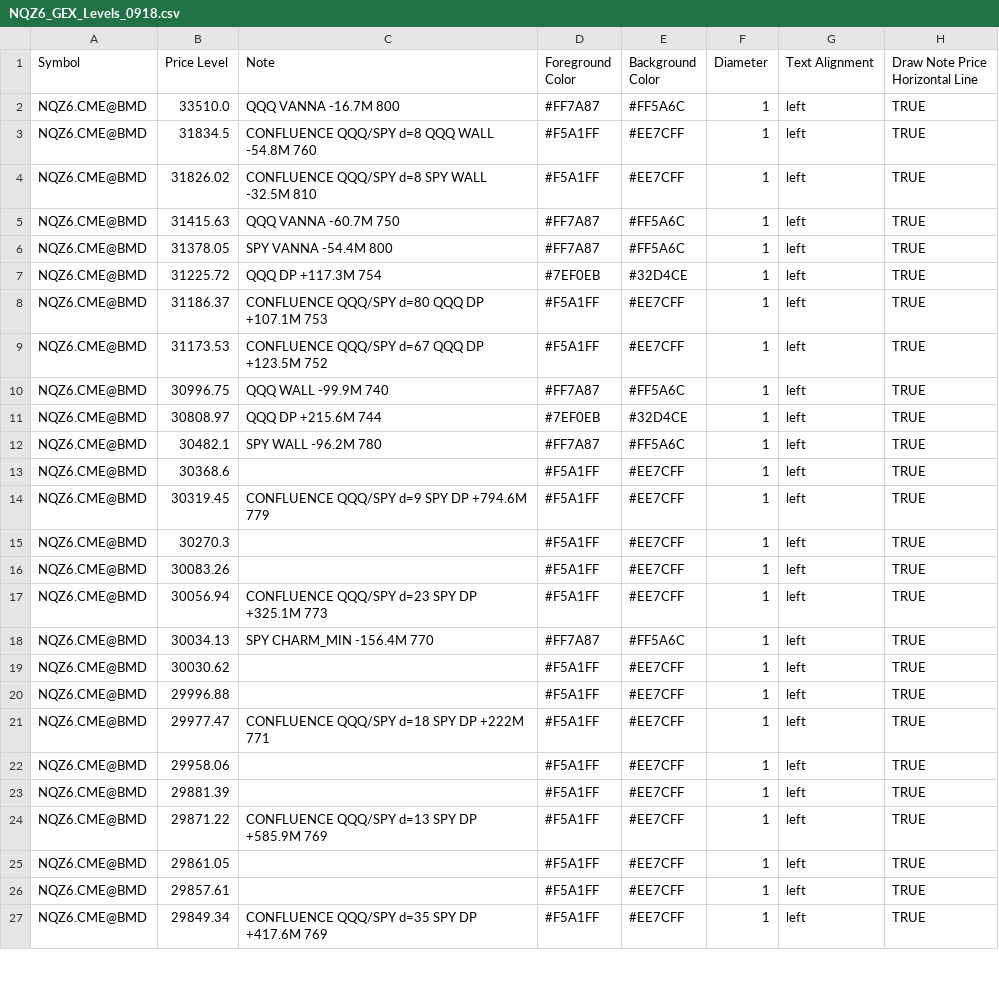
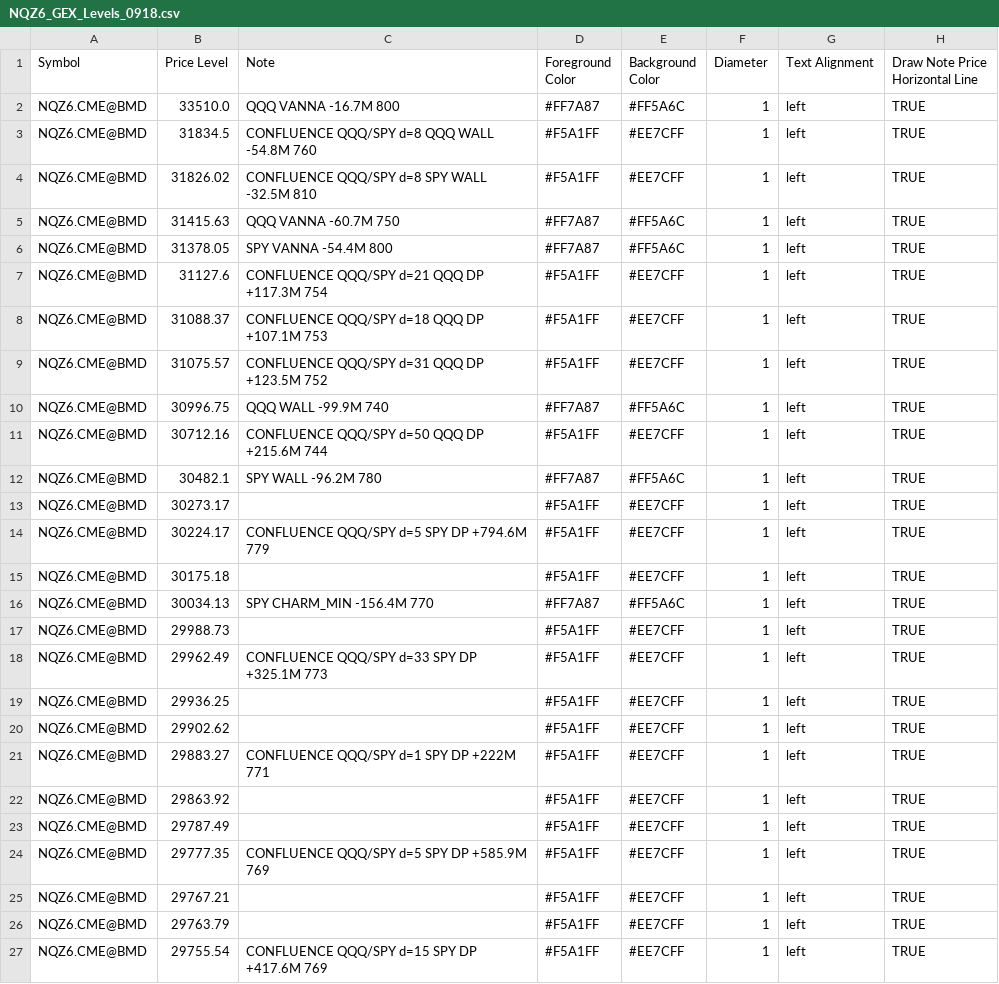
Before and after one commit to MonkeyTate/GEX-Levels, a CSV file: NQZ6_GEX_Levels_0918.csv, drawn as a sheet; only a part is shown; the diff covers the shown part only.

Commit message:
Update NQZ6_GEX_Levels_0918.csv

```diff
--- a/NQZ6_GEX_Levels_0918.csv
+++ b/NQZ6_GEX_Levels_0918.csv
@@ -6,22 +6,22 @@ NQZ6.CME@BMD,31415.63,QQQ VANNA -60.7M 750,#FF7A87,#FF5A6C,1,left,TRUE
 NQZ6.CME@BMD,31378.05,SPY VANNA -54.4M 800,#FF7A87,#FF5A6C,1,left,TRUE
-NQZ6.CME@BMD,31225.72,QQQ DP +117.3M 754,#7EF0EB,#32D4CE,1,left,TRUE
-NQZ6.CME@BMD,31186.37,CONFLUENCE QQQ/SPY d=80 QQQ DP +107.1M 753,#F5A1FF,#EE7CFF,1,left,TRUE
-NQZ6.CME@BMD,31173.53,CONFLUENCE QQQ/SPY d=67 QQQ DP +123.5M 752,#F5A1FF,#EE7CFF,1,left,TRUE
+NQZ6.CME@BMD,31127.6,CONFLUENCE QQQ/SPY d=21 QQQ DP +117.3M 754,#F5A1FF,#EE7CFF,1,left,TRUE
+NQZ6.CME@BMD,31088.37,CONFLUENCE QQQ/SPY d=18 QQQ DP +107.1M 753,#F5A1FF,#EE7CFF,1,left,TRUE
+NQZ6.CME@BMD,31075.57,CONFLUENCE QQQ/SPY d=31 QQQ DP +123.5M 752,#F5A1FF,#EE7CFF,1,left,TRUE
 NQZ6.CME@BMD,30996.75,QQQ WALL -99.9M 740,#FF7A87,#FF5A6C,1,left,TRUE
-NQZ6.CME@BMD,30808.97,QQQ DP +215.6M 744,#7EF0EB,#32D4CE,1,left,TRUE
+NQZ6.CME@BMD,30712.16,CONFLUENCE QQQ/SPY d=50 QQQ DP +215.6M 744,#F5A1FF,#EE7CFF,1,left,TRUE
 NQZ6.CME@BMD,30482.1,SPY WALL -96.2M 780,#FF7A87,#FF5A6C,1,left,TRUE
-NQZ6.CME@BMD,30368.6,,#F5A1FF,#EE7CFF,1,left,TRUE
-NQZ6.CME@BMD,30319.45,CONFLUENCE QQQ/SPY d=9 SPY DP +794.6M 779,#F5A1FF,#EE7CFF,1,left,TRUE
-NQZ6.CME@BMD,30270.3,,#F5A1FF,#EE7CFF,1,left,TRUE
-NQZ6.CME@BMD,30083.26,,#F5A1FF,#EE7CFF,1,left,TRUE
-NQZ6.CME@BMD,30056.94,CONFLUENCE QQQ/SPY d=23 SPY DP +325.1M 773,#F5A1FF,#EE7CFF,1,left,TRUE
+NQZ6.CME@BMD,30273.17,,#F5A1FF,#EE7CFF,1,left,TRUE
+NQZ6.CME@BMD,30224.17,CONFLUENCE QQQ/SPY d=5 SPY DP +794.6M 779,#F5A1FF,#EE7CFF,1,left,TRUE
+NQZ6.CME@BMD,30175.18,,#F5A1FF,#EE7CFF,1,left,TRUE
 NQZ6.CME@BMD,30034.13,SPY CHARM_MIN -156.4M 770,#FF7A87,#FF5A6C,1,left,TRUE
-NQZ6.CME@BMD,30030.62,,#F5A1FF,#EE7CFF,1,left,TRUE
-NQZ6.CME@BMD,29996.88,,#F5A1FF,#EE7CFF,1,left,TRUE
-NQZ6.CME@BMD,29977.47,CONFLUENCE QQQ/SPY d=18 SPY DP +222M 771,#F5A1FF,#EE7CFF,1,left,TRUE
-NQZ6.CME@BMD,29958.06,,#F5A1FF,#EE7CFF,1,left,TRUE
-NQZ6.CME@BMD,29881.39,,#F5A1FF,#EE7CFF,1,left,TRUE
-NQZ6.CME@BMD,29871.22,CONFLUENCE QQQ/SPY d=13 SPY DP +585.9M 769,#F5A1FF,#EE7CFF,1,left,TRUE
-NQZ6.CME@BMD,29861.05,,#F5A1FF,#EE7CFF,1,left,TRUE
-NQZ6.CME@BMD,29857.61,,#F5A1FF,#EE7CFF,1,left,TRUE
-NQZ6.CME@BMD,29849.34,CONFLUENCE QQQ/SPY d=35 SPY DP +417.6M 769,#F5A1FF,#EE7CFF,1,left,TRUE
+NQZ6.CME@BMD,29988.73,,#F5A1FF,#EE7CFF,1,left,TRUE
+NQZ6.CME@BMD,29962.49,CONFLUENCE QQQ/SPY d=33 SPY DP +325.1M 773,#F5A1FF,#EE7CFF,1,left,TRUE
+NQZ6.CME@BMD,29936.25,,#F5A1FF,#EE7CFF,1,left,TRUE
+NQZ6.CME@BMD,29902.62,,#F5A1FF,#EE7CFF,1,left,TRUE
+NQZ6.CME@BMD,29883.27,CONFLUENCE QQQ/SPY d=1 SPY DP +222M 771,#F5A1FF,#EE7CFF,1,left,TRUE
+NQZ6.CME@BMD,29863.92,,#F5A1FF,#EE7CFF,1,left,TRUE
+NQZ6.CME@BMD,29787.49,,#F5A1FF,#EE7CFF,1,left,TRUE
+NQZ6.CME@BMD,29777.35,CONFLUENCE QQQ/SPY d=5 SPY DP +585.9M 769,#F5A1FF,#EE7CFF,1,left,TRUE
+NQZ6.CME@BMD,29767.21,,#F5A1FF,#EE7CFF,1,left,TRUE
+NQZ6.CME@BMD,29763.79,,#F5A1FF,#EE7CFF,1,left,TRUE
+NQZ6.CME@BMD,29755.54,CONFLUENCE QQQ/SPY d=15 SPY DP +417.6M 769,#F5A1FF,#EE7CFF,1,left,TRUE
```
Also changed, not shown: 3 edited cells elsewhere in this file.
